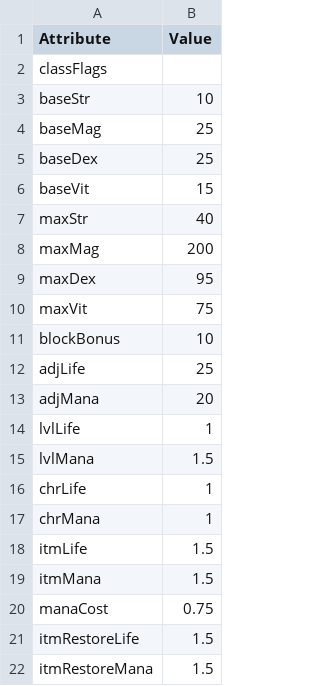
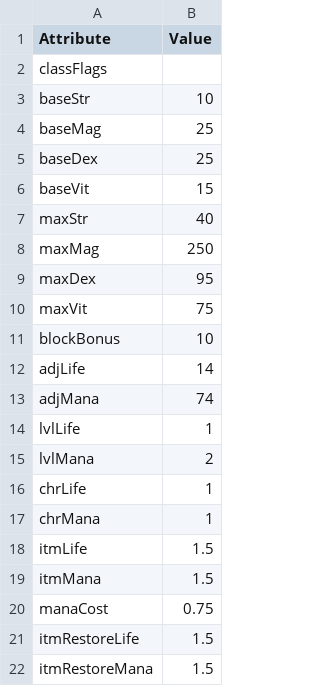
Before and after one commit to tavis2013tsang-sketch/devilutionX-MOD-PROPHECY, a TSV file: assets/txtdata/classes/occultist/attributes.tsv, drawn as a sheet; only a part is shown.

Commit message:
Update attributes.tsv

```diff
--- a/assets/txtdata/classes/occultist/attributes.tsv
+++ b/assets/txtdata/classes/occultist/attributes.tsv
@@ -7,3 +7,3 @@ baseVit	15
 maxStr	40
-maxMag	200
+maxMag	250
 maxDex	95
@@ -11,6 +11,6 @@ maxVit	75
 blockBonus	10
-adjLife	25
-adjMana	20
+adjLife	14
+adjMana	74
 lvlLife	1
-lvlMana	1.5
+lvlMana	2
 chrLife	1
```
